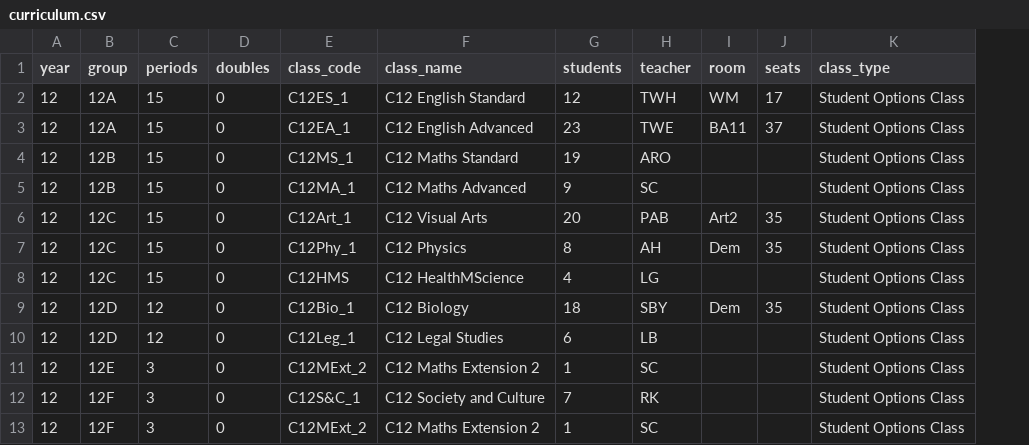
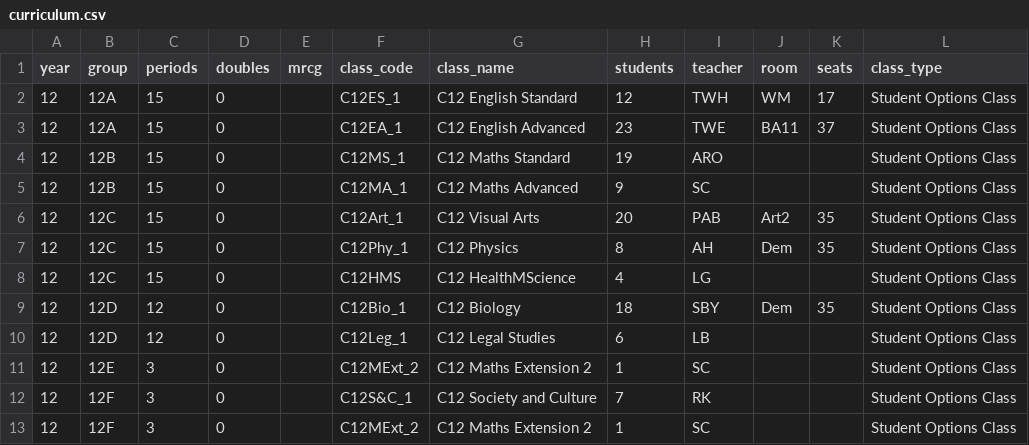
Before and after one commit to ict-cbrss/a, a CSV file: config/curriculum.csv, drawn as a sheet; only a part is shown; the diff names each change by its address in the sheet, - before the commit and + after, or states it on an @@ line.

```diff
--- a/config/curriculum.csv
+++ b/config/curriculum.csv
+column E (mrcg), empty
```
Also changed, not shown: 4 other files.
